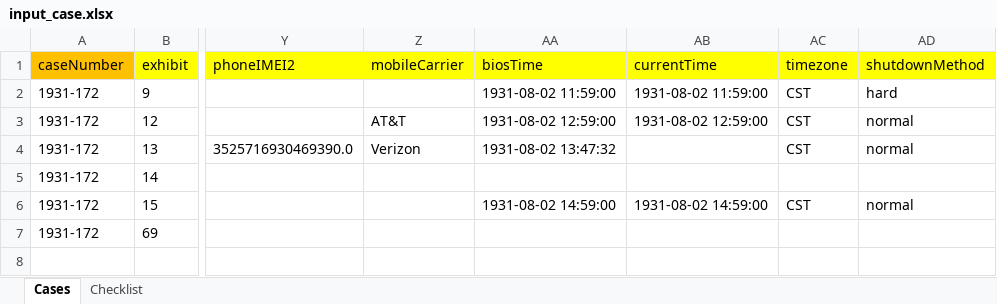
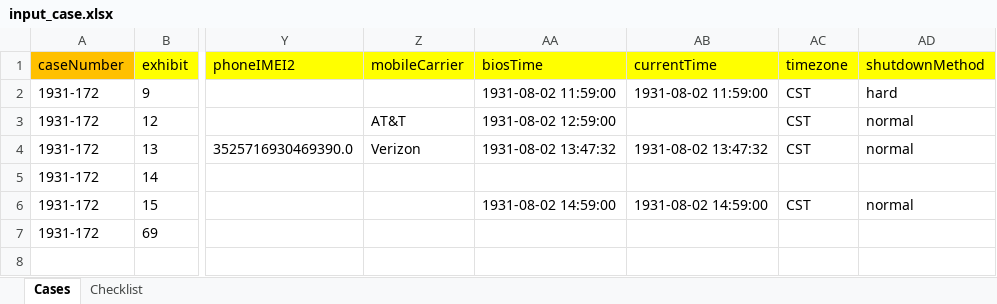
Before and after one commit to LincolnLandForensics/HodgePodge, an Excel workbook: ForensicsReporter/input_case.xlsx, sheet Cases, drawn as a sheet; only a part is shown, gaps mark what is left out; values as stored, in another font and other column widths than the file's, no borders; the diff names each change by its address in the sheet, - before the commit and + after, or states it on an @@ line.

```diff
--- a/ForensicsReporter/input_case.xlsx (sheet Cases)
+++ b/ForensicsReporter/input_case.xlsx (sheet Cases)
-AB3 (currentTime): 1931-08-02 12:59:00
+AB3 (currentTime): (empty)
-AB4 (currentTime): (empty)
+AB4 (currentTime): 1931-08-02 13:47:32
```
Also changed, not shown: 1 other file.
